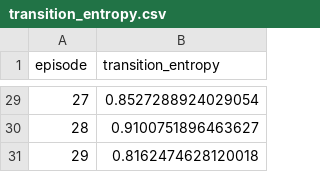
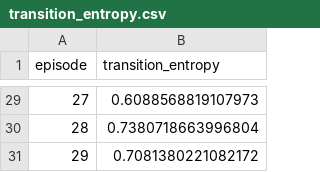
Before and after one commit to PardhuSreeRushiVarma20060119/lbsm-research, a CSV file: data/processed/nb05/transition_entropy.csv, drawn as a sheet; only a part is shown, gaps mark what is left out; the diff covers the shown part only.

```diff
--- a/data/processed/nb05/transition_entropy.csv
+++ b/data/processed/nb05/transition_entropy.csv
@@ -29,3 +29,3 @@ episode,transition_entropy
-27,0.8527288924029054
-28,0.9100751896463627
-29,0.8162474628120018
+27,0.6088568819107973
+28,0.7380718663996804
+29,0.7081380221082172
```
Also changed, not shown: 27 edited cells elsewhere in this file, data/processed/nb05/anomaly_score_evolution.csv, data/processed/nb05/cluster_migration.csv, 25 other files.
